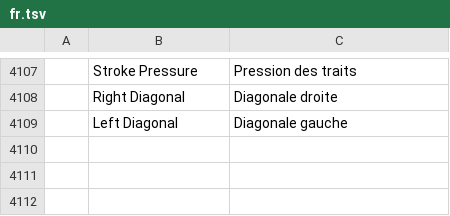
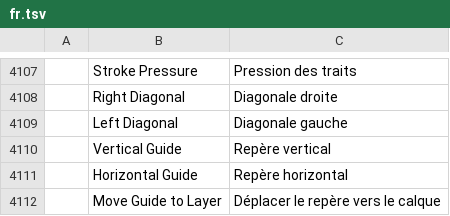
Before and after one commit to bobtherobot/vectorcraft, a TSV file: crates/ui-egui/src/i18n/fr.tsv, drawn as a sheet; only a part is shown, gaps mark what is left out; the diff names each change by its address in the sheet, - before the commit and + after, or states it on an @@ line.

```diff
--- a/crates/ui-egui/src/i18n/fr.tsv
+++ b/crates/ui-egui/src/i18n/fr.tsv
+row 4110:  | Vertical Guide | Repère vertical
+row 4111:  | Horizontal Guide | Repère horizontal
+row 4112:  | Move Guide to Layer | Déplacer le repère vers le calque
```
Also changed, not shown: crates/ui-egui/src/i18n/de.tsv, crates/ui-egui/src/i18n/it.tsv, 19 other files.
